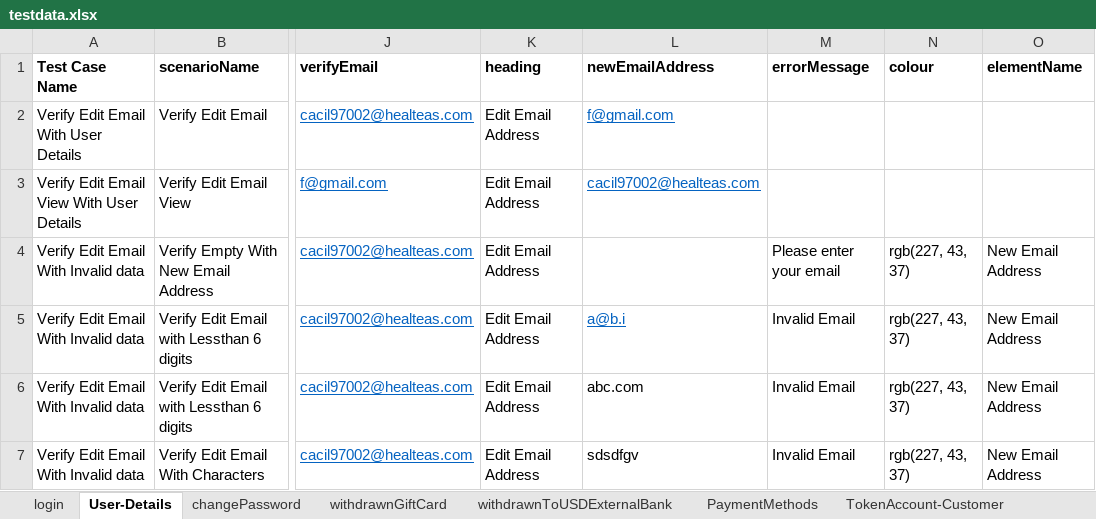
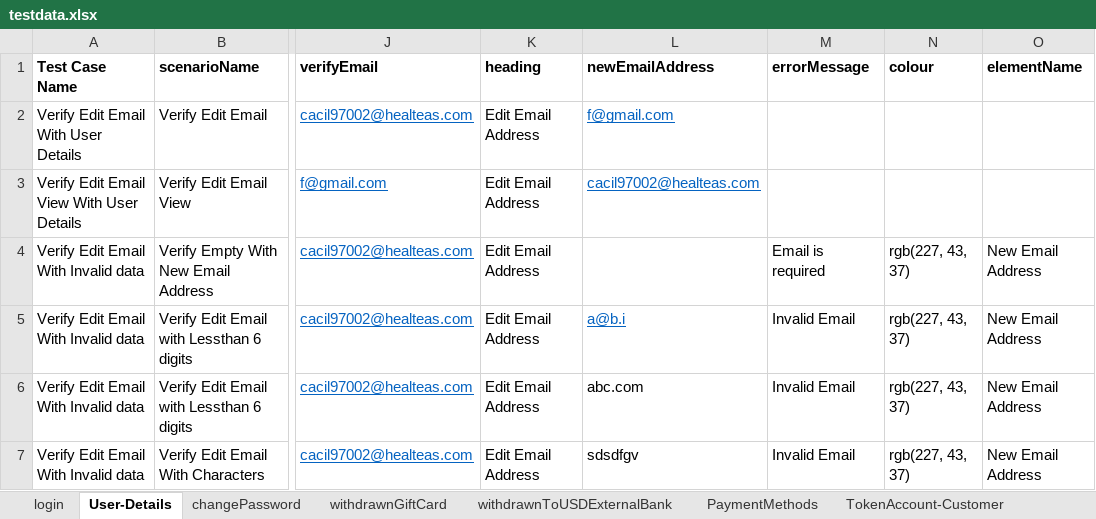
Before and after one commit to RameshNaikRR/Automation, an Excel workbook: Web/coyni/resources/testdata.xlsx, sheet User-Details, drawn as a sheet; only a part is shown, gaps mark what is left out; values as stored, in another font and other column widths than the file's, no borders; the diff names each change by its address in the sheet, - before the commit and + after, or states it on an @@ line.

```diff
--- a/Web/coyni/resources/testdata.xlsx (sheet User-Details)
+++ b/Web/coyni/resources/testdata.xlsx (sheet User-Details)
-M4 (errorMessage): Please enter your email
+M4 (errorMessage): Email is required
```
Also changed, not shown: sheet TokenAccount-Customer, Web/coyni/resources/TestScript.xlsx, Web/coyni/resources/testdata-admin.xlsx, 7 other files.
